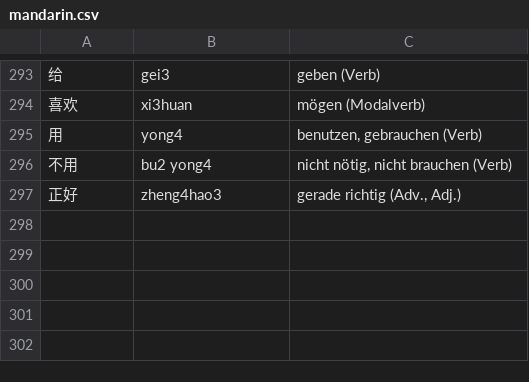
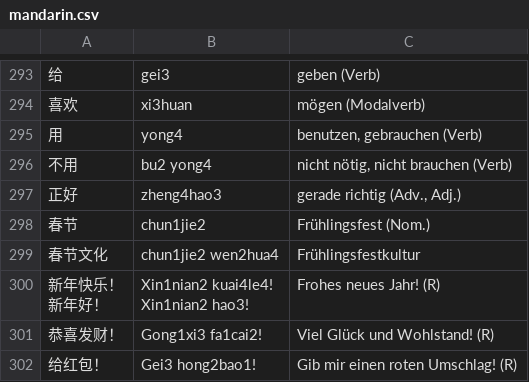
Before and after one commit to arminha/zhongwen-anki, a CSV file: data/mandarin.csv, drawn as a sheet; only a part is shown, gaps mark what is left out; ↵ is a line break in a cell; the diff names each change by its address in the sheet, - before the commit and + after, or states it on an @@ line.

```diff
--- a/data/mandarin.csv
+++ b/data/mandarin.csv
+row 298: 春节 | chun1jie2 | Frühlingsfest (Nom.)
+row 299: 春节文化 | chun1jie2 wen2hua4 | Frühlingsfestkultur
+row 300: 新年快乐！ ↵ 新年好！ | Xin1nian2 kuai4le4! ↵ Xin1nian2 hao3! | Frohes neues Jahr! (R)
+row 301: 恭喜发财！ | Gong1xi3 fa1cai2! | Viel Glück und Wohlstand! (R)
+row 302: 给红包！ | Gei3 hong2bao1! | Gib mir einen roten Umschlag! (R)
```
Also changed, not shown: data/mandarin.output.csv.
